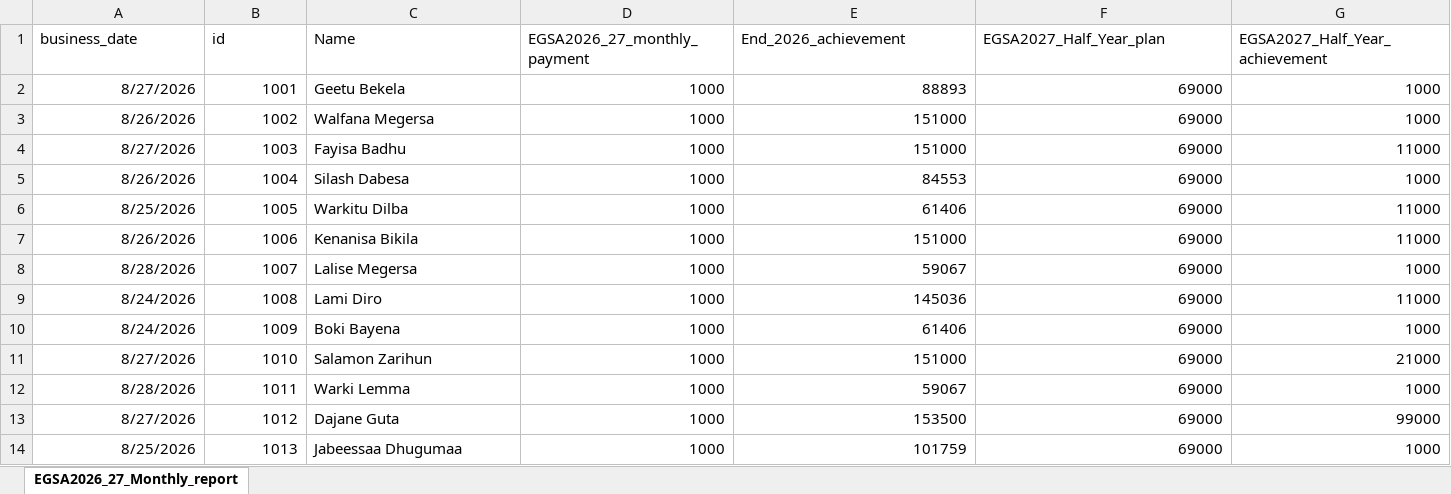
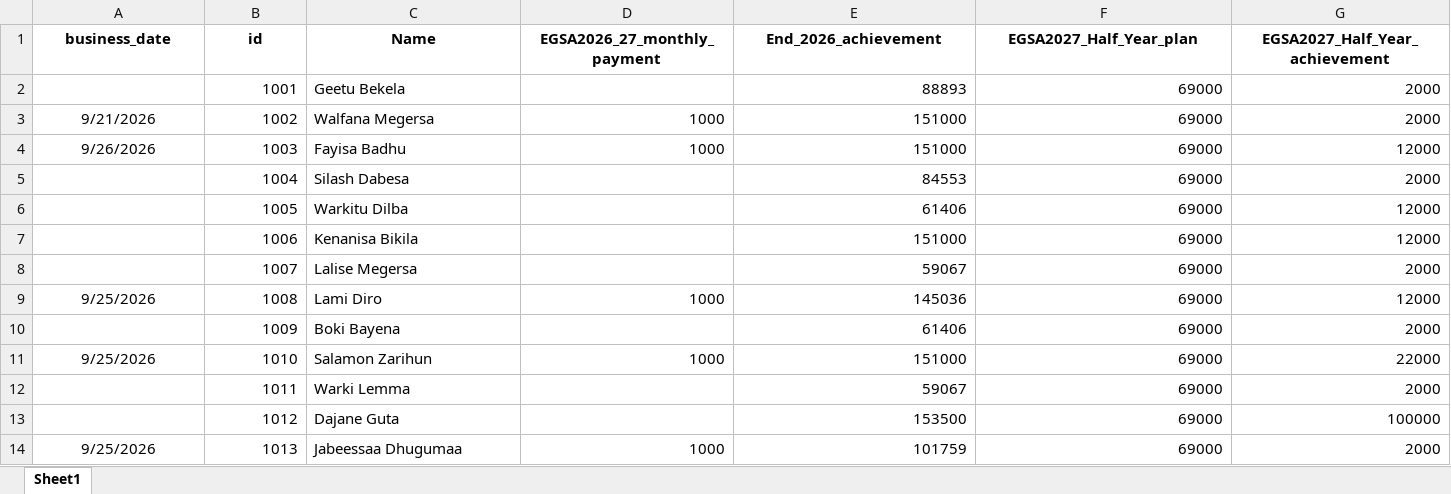
Before and after one commit to Walfaanaa/monthly-report, an Excel workbook: EGSA2026_27_Monthly_report.xlsx, sheet Sheet1, drawn as a sheet; only a part is shown; values as stored, in another font and other column widths than the file's, no borders; the diff covers the shown part only; the diff names each change by its address in the sheet, - before the commit and + after, or states it on an @@ line.

Commit message:
Add files via upload

```diff
--- a/EGSA2026_27_Monthly_report.xlsx (sheet Sheet1)
+++ b/EGSA2026_27_Monthly_report.xlsx (sheet Sheet1)
-sheet tab: EGSA2026_27_Monthly_report
+sheet tab: Sheet1
@@ A1:G1 bold: off → on, alignment: left → center @@
-A2 (business_date): 8/27/2026
+A2 (business_date): (empty)
-D2 (EGSA2026_27_monthly_payment): 1000
+D2 (EGSA2026_27_monthly_payment): (empty)
-G2:G3 (EGSA2027_Half_Year_achievement): 1000
+G2:G3 (EGSA2027_Half_Year_achievement): 2000
-A3 (business_date): 8/26/2026
+A3 (business_date): 9/21/2026
-A3:A4 alignment: right
+A3:A4 alignment: center
-A4 (business_date): 8/27/2026
+A4 (business_date): 9/26/2026
-G4 (EGSA2027_Half_Year_achievement): 11000
+G4 (EGSA2027_Half_Year_achievement): 12000
-A5 (business_date): 8/26/2026
+A5 (business_date): (empty)
-D5:D8 (EGSA2026_27_monthly_payment): 1000
+D5:D8 (EGSA2026_27_monthly_payment): (empty)
-G5 (EGSA2027_Half_Year_achievement): 1000
+G5 (EGSA2027_Half_Year_achievement): 2000
-A6 (business_date): 8/25/2026
+A6 (business_date): (empty)
-G6:G7 (EGSA2027_Half_Year_achievement): 11000
+G6:G7 (EGSA2027_Half_Year_achievement): 12000
-A7 (business_date): 8/26/2026
+A7 (business_date): (empty)
-A8 (business_date): 8/28/2026
+A8 (business_date): (empty)
-G8 (EGSA2027_Half_Year_achievement): 1000
+G8 (EGSA2027_Half_Year_achievement): 2000
-A9 (business_date): 8/24/2026
+A9 (business_date): 9/25/2026
-A9 alignment: right
+A9 alignment: center
-G9 (EGSA2027_Half_Year_achievement): 11000
+G9 (EGSA2027_Half_Year_achievement): 12000
-A10 (business_date): 8/24/2026
+A10 (business_date): (empty)
-D10 (EGSA2026_27_monthly_payment): 1000
+D10 (EGSA2026_27_monthly_payment): (empty)
-G10 (EGSA2027_Half_Year_achievement): 1000
+G10 (EGSA2027_Half_Year_achievement): 2000
-A11 (business_date): 8/27/2026
+A11 (business_date): 9/25/2026
-A11 alignment: right
+A11 alignment: center
-G11 (EGSA2027_Half_Year_achievement): 21000
+G11 (EGSA2027_Half_Year_achievement): 22000
-A12 (business_date): 8/28/2026
+A12 (business_date): (empty)
-D12:D13 (EGSA2026_27_monthly_payment): 1000
+D12:D13 (EGSA2026_27_monthly_payment): (empty)
-G12 (EGSA2027_Half_Year_achievement): 1000
+G12 (EGSA2027_Half_Year_achievement): 2000
-A13 (business_date): 8/27/2026
+A13 (business_date): (empty)
-G13 (EGSA2027_Half_Year_achievement): 99000
+G13 (EGSA2027_Half_Year_achievement): 100000
-A14 (business_date): 8/25/2026
+A14 (business_date): 9/25/2026
-A14 alignment: right
+A14 alignment: center
-G14 (EGSA2027_Half_Year_achievement): 1000
+G14 (EGSA2027_Half_Year_achievement): 2000
```
Also changed, not shown: 53 edited cells and cell formats elsewhere in this sheet.
